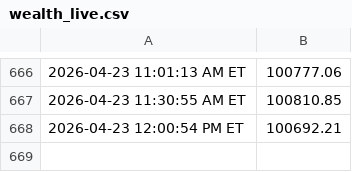
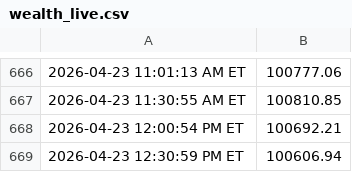
Before and after one commit to justinfarley/trading-dashboard, a CSV file: wealth_live.csv, drawn as a sheet; only a part is shown, gaps mark what is left out; the diff names each change by its address in the sheet, - before the commit and + after, or states it on an @@ line.

```diff
--- a/wealth_live.csv
+++ b/wealth_live.csv
+row 669: 2026-04-23 12:30:59 PM ET | 100606.94
```
